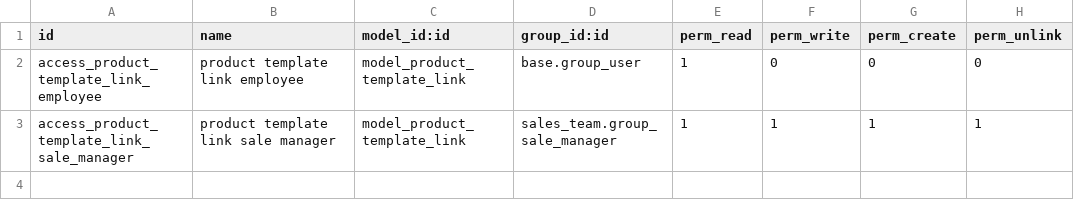
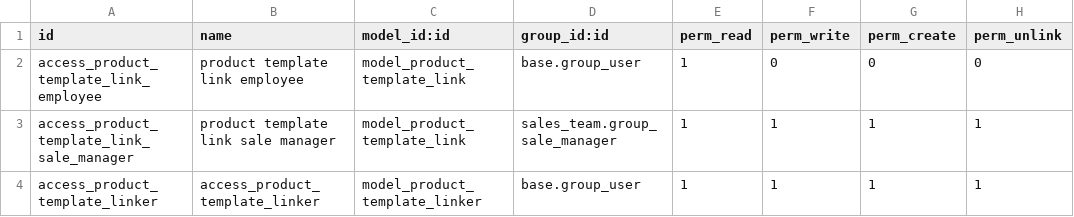
Before and after one commit to adhoc-cicd/oca-e-commerce, a CSV file: product_template_multi_link/security/ir.model.access.csv, drawn as a sheet.

Commit message:
[10.0][ADD] product_tempalte_multi_link: add possibility to link products in one shot by selecting them into Tree view and picking the link type (by a wizard). You can also remove every link of a product. + Update Readme + add unit tests

```diff
--- a/product_template_multi_link/security/ir.model.access.csv
+++ b/product_template_multi_link/security/ir.model.access.csv
@@ -3 +3,2 @@ access_product_template_link_employee,product template link employee,model_produ
 access_product_template_link_sale_manager,product template link sale manager,model_product_template_link,sales_team.group_sale_manager,1,1,1,1
+access_product_template_linker,access_product_template_linker,model_product_template_linker,base.group_user,1,1,1,1
```
Also changed, not shown: 7 other files.
